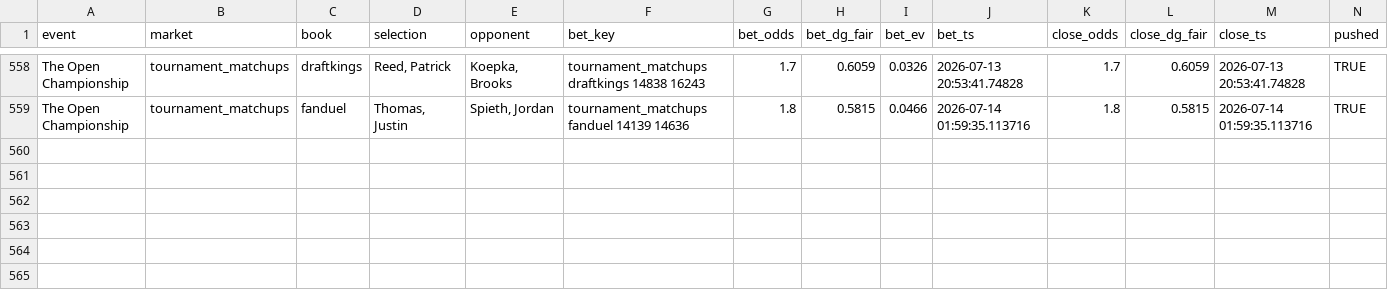
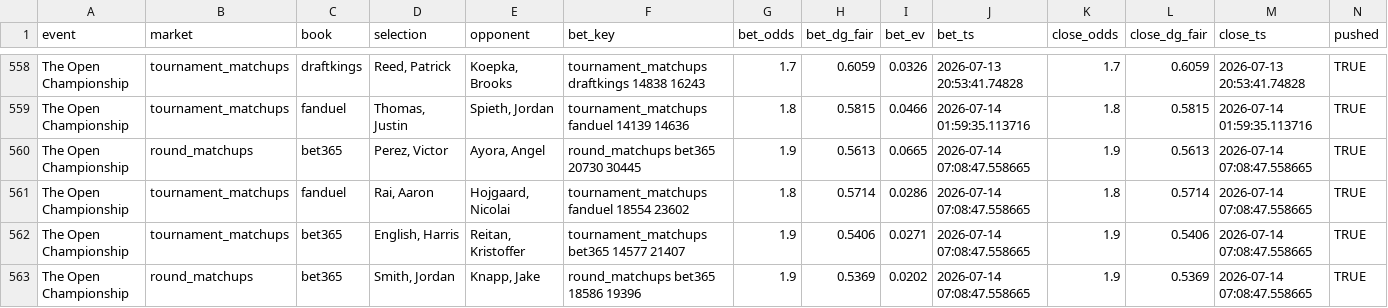
Before and after one commit to lucas-diehl/evbetting, a CSV file: golf_picks/clv_results.csv, drawn as a sheet; only a part is shown, gaps mark what is left out; rows hold the shown columns only; the diff names each change by its address in the sheet, - before the commit and + after, or states it on an @@ line.

```diff
--- a/golf_picks/clv_results.csv
+++ b/golf_picks/clv_results.csv
+row 560: The Open Championship | round_matchups | bet365 | Perez, Victor | Ayora, Angel | round_matchups bet365 20730 30445 | 1.9 | 0.5613 | 0.0665 | 2026-07-14 07:08:47.558665 | 1.9 | 0.5613 | 2026-07-14 07:08:47.558665 | TRUE
+row 561: The Open Championship | tournament_matchups | fanduel | Rai, Aaron | Hojgaard, Nicolai | tournament_matchups fanduel 18554 23602 | 1.8 | 0.5714 | 0.0286 | 2026-07-14 07:08:47.558665 | 1.8 | 0.5714 | 2026-07-14 07:08:47.558665 | TRUE
+row 562: The Open Championship | tournament_matchups | bet365 | English, Harris | Reitan, Kristoffer | tournament_matchups bet365 14577 21407 | 1.9 | 0.5406 | 0.0271 | 2026-07-14 07:08:47.558665 | 1.9 | 0.5406 | 2026-07-14 07:08:47.558665 | TRUE
+row 563: The Open Championship | round_matchups | bet365 | Smith, Jordan | Knapp, Jake | round_matchups bet365 18586 19396 | 1.9 | 0.5369 | 0.0202 | 2026-07-14 07:08:47.558665 | 1.9 | 0.5369 | 2026-07-14 07:08:47.558665 | TRUE
```
Also changed, not shown: golf_picks/alerts_log.csv, 1 other file.
